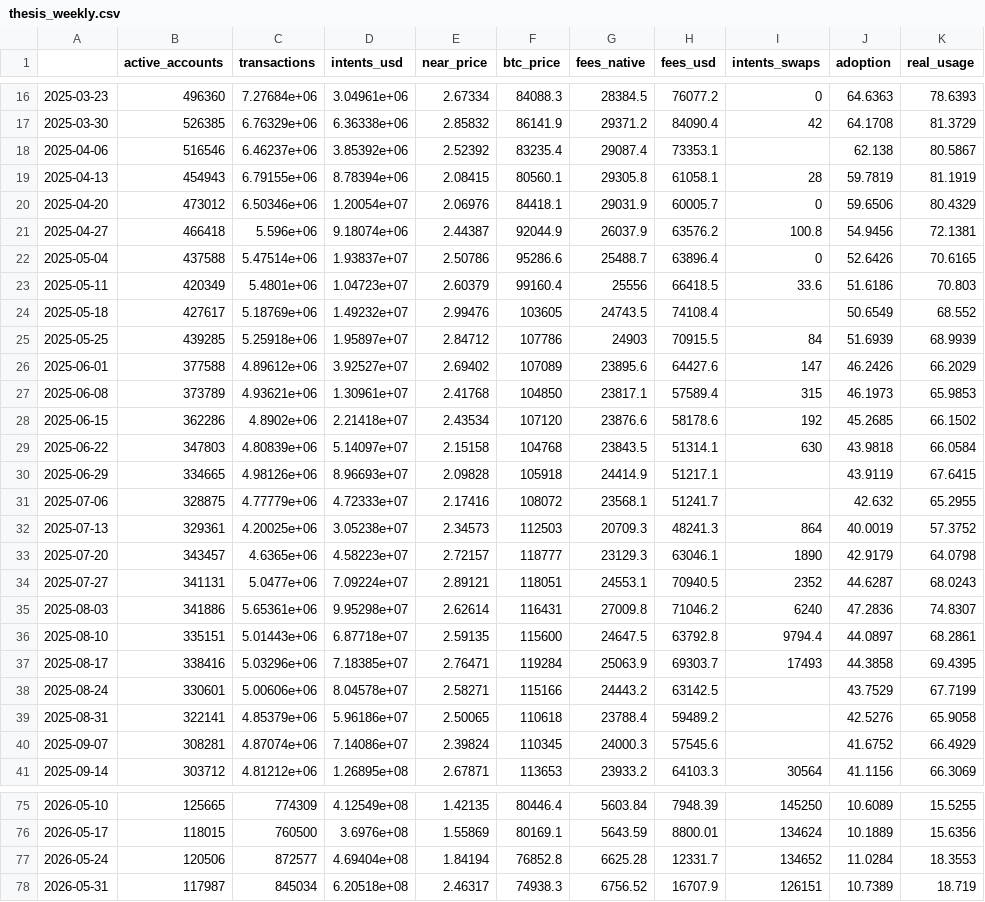
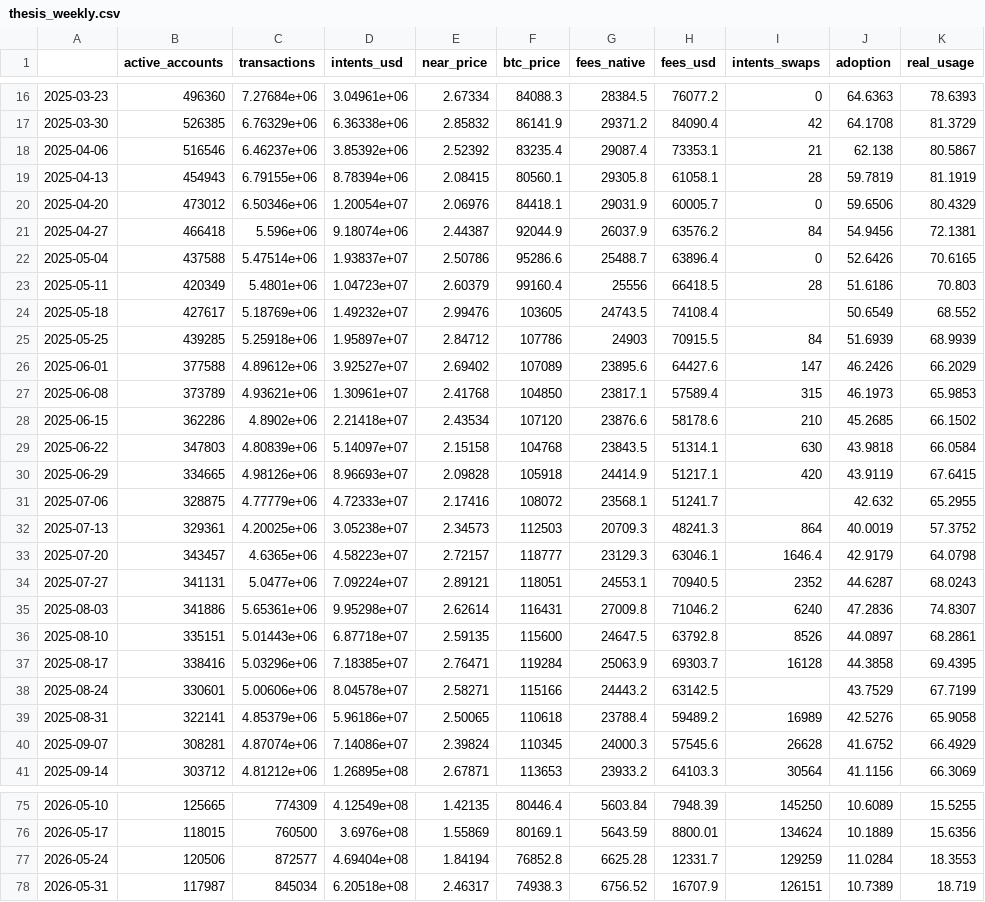
Before and after one commit to almondxxx/nearthesis, a CSV file: data/processed/thesis_weekly.csv, drawn as a sheet; only a part is shown, gaps mark what is left out; the diff covers the shown part only.

```diff
--- a/data/processed/thesis_weekly.csv
+++ b/data/processed/thesis_weekly.csv
@@ -17,8 +17,8 @@
 2025-03-30,526385,6.76329e+06,6.36338e+06,2.85832,86141.9,29371.2,84090.4,42,64.1708,81.3729
-2025-04-06,516546,6.46237e+06,3.85392e+06,2.52392,83235.4,29087.4,73353.1,,62.138,80.5867
+2025-04-06,516546,6.46237e+06,3.85392e+06,2.52392,83235.4,29087.4,73353.1,21,62.138,80.5867
 2025-04-13,454943,6.79155e+06,8.78394e+06,2.08415,80560.1,29305.8,61058.1,28,59.7819,81.1919
 2025-04-20,473012,6.50346e+06,1.20054e+07,2.06976,84418.1,29031.9,60005.7,0,59.6506,80.4329
-2025-04-27,466418,5.596e+06,9.18074e+06,2.44387,92044.9,26037.9,63576.2,100.8,54.9456,72.1381
+2025-04-27,466418,5.596e+06,9.18074e+06,2.44387,92044.9,26037.9,63576.2,84,54.9456,72.1381
 2025-05-04,437588,5.47514e+06,1.93837e+07,2.50786,95286.6,25488.7,63896.4,0,52.6426,70.6165
-2025-05-11,420349,5.4801e+06,1.04723e+07,2.60379,99160.4,25556,66418.5,33.6,51.6186,70.803
+2025-05-11,420349,5.4801e+06,1.04723e+07,2.60379,99160.4,25556,66418.5,28,51.6186,70.803
 2025-05-18,427617,5.18769e+06,1.49232e+07,2.99476,103605,24743.5,74108.4,,50.6549,68.552
@@ -27,15 +27,15 @@
 2025-06-08,373789,4.93621e+06,1.30961e+07,2.41768,104850,23817.1,57589.4,315,46.1973,65.9853
-2025-06-15,362286,4.8902e+06,2.21418e+07,2.43534,107120,23876.6,58178.6,192,45.2685,66.1502
+2025-06-15,362286,4.8902e+06,2.21418e+07,2.43534,107120,23876.6,58178.6,210,45.2685,66.1502
 2025-06-22,347803,4.80839e+06,5.14097e+07,2.15158,104768,23843.5,51314.1,630,43.9818,66.0584
-2025-06-29,334665,4.98126e+06,8.96693e+07,2.09828,105918,24414.9,51217.1,,43.9119,67.6415
+2025-06-29,334665,4.98126e+06,8.96693e+07,2.09828,105918,24414.9,51217.1,420,43.9119,67.6415
 2025-07-06,328875,4.77779e+06,4.72333e+07,2.17416,108072,23568.1,51241.7,,42.632,65.2955
 2025-07-13,329361,4.20025e+06,3.05238e+07,2.34573,112503,20709.3,48241.3,864,40.0019,57.3752
-2025-07-20,343457,4.6365e+06,4.58223e+07,2.72157,118777,23129.3,63046.1,1890,42.9179,64.0798
+2025-07-20,343457,4.6365e+06,4.58223e+07,2.72157,118777,23129.3,63046.1,1646.4,42.9179,64.0798
 2025-07-27,341131,5.0477e+06,7.09224e+07,2.89121,118051,24553.1,70940.5,2352,44.6287,68.0243
 2025-08-03,341886,5.65361e+06,9.95298e+07,2.62614,116431,27009.8,71046.2,6240,47.2836,74.8307
-2025-08-10,335151,5.01443e+06,6.87718e+07,2.59135,115600,24647.5,63792.8,9794.4,44.0897,68.2861
-2025-08-17,338416,5.03296e+06,7.18385e+07,2.76471,119284,25063.9,69303.7,17493,44.3858,69.4395
+2025-08-10,335151,5.01443e+06,6.87718e+07,2.59135,115600,24647.5,63792.8,8526,44.0897,68.2861
+2025-08-17,338416,5.03296e+06,7.18385e+07,2.76471,119284,25063.9,69303.7,16128,44.3858,69.4395
 2025-08-24,330601,5.00606e+06,8.04578e+07,2.58271,115166,24443.2,63142.5,,43.7529,67.7199
-2025-08-31,322141,4.85379e+06,5.96186e+07,2.50065,110618,23788.4,59489.2,,42.5276,65.9058
-2025-09-07,308281,4.87074e+06,7.14086e+07,2.39824,110345,24000.3,57545.6,,41.6752,66.4929
+2025-08-31,322141,4.85379e+06,5.96186e+07,2.50065,110618,23788.4,59489.2,16989,42.5276,65.9058
+2025-09-07,308281,4.87074e+06,7.14086e+07,2.39824,110345,24000.3,57545.6,26628,41.6752,66.4929
 2025-09-14,303712,4.81212e+06,1.26895e+08,2.67871,113653,23933.2,64103.3,30564,41.1156,66.3069
@@ -76,3 +76,3 @@
 2026-05-17,118015,760500,3.6976e+08,1.55869,80169.1,5643.59,8800.01,134624,10.1889,15.6356
-2026-05-24,120506,872577,4.69404e+08,1.84194,76852.8,6625.28,12331.7,134652,11.0284,18.3553
+2026-05-24,120506,872577,4.69404e+08,1.84194,76852.8,6625.28,12331.7,129259,11.0284,18.3553
 2026-05-31,117987,845034,6.20518e+08,2.46317,74938.3,6756.52,16707.9,126151,10.7389,18.719
```
Also changed, not shown: 9 edited cells elsewhere in this file, data/processed/thesis_daily.csv, data/raw/intents_hour_samples.csv, 11 other files.
